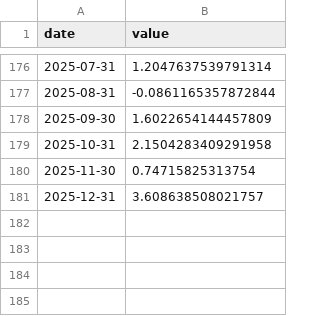
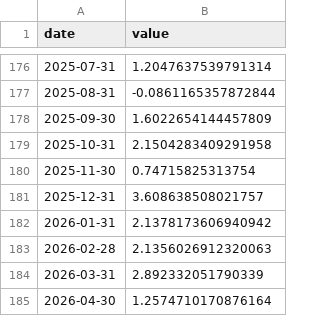
Before and after one commit to danielvykoukal/nowcast_gdp_slovakia, a CSV file: data/raw/real_wage_bill.csv, drawn as a sheet; only a part is shown, gaps mark what is left out.

```diff
--- a/data/raw/real_wage_bill.csv
+++ b/data/raw/real_wage_bill.csv
@@ -181 +181,5 @@ date,value
 2025-12-31,3.608638508021757
+2026-01-31,2.1378173606940942
+2026-02-28,2.1356026912320063
+2026-03-31,2.892332051790339
+2026-04-30,1.2574710170876164
```
Also changed, not shown: data/raw/vacancies_q.csv, 8 other files.
